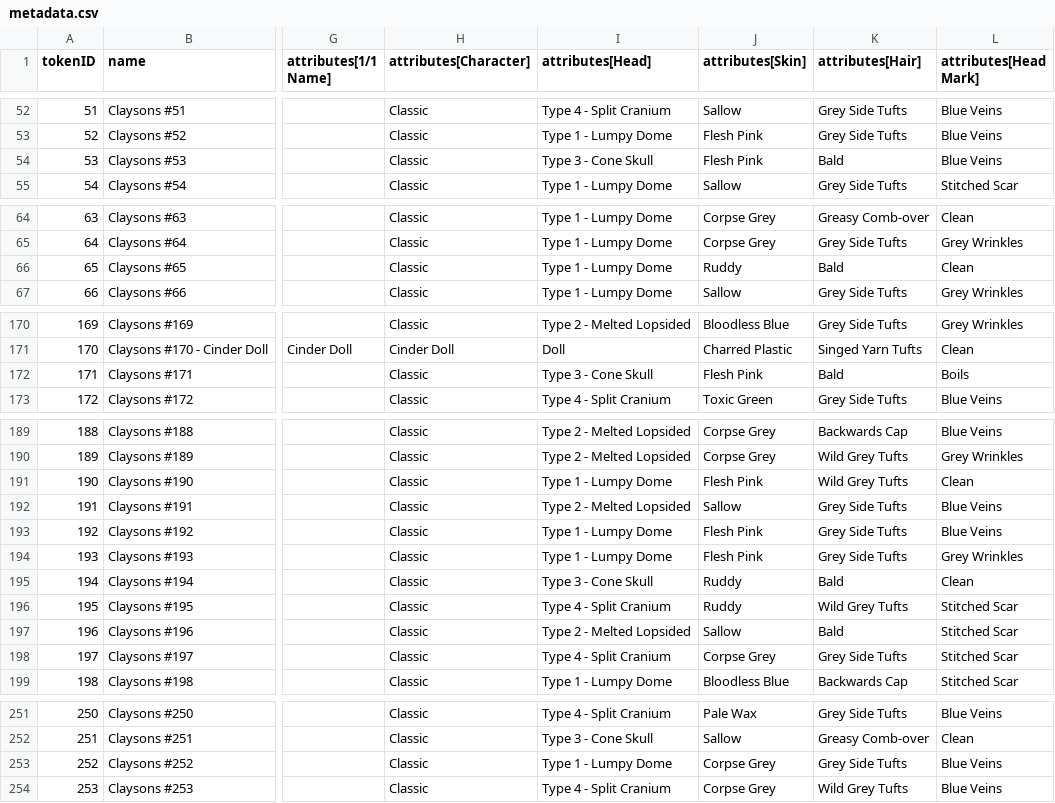
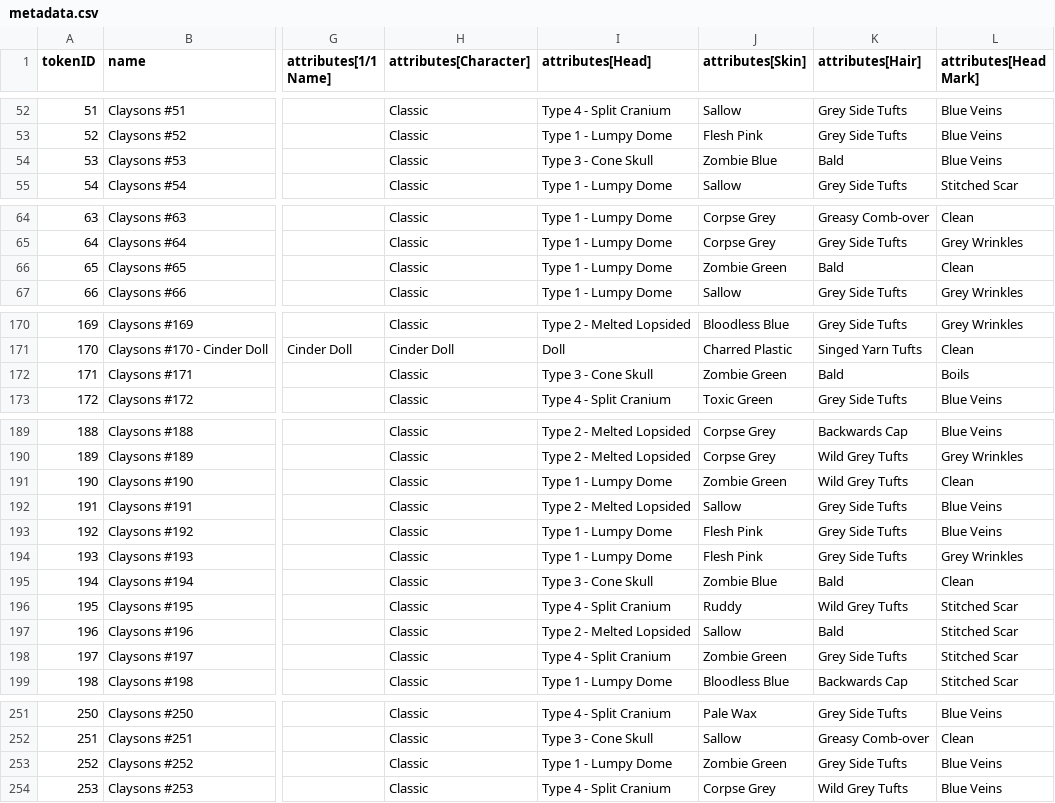
Before and after one commit to georgexmeta/SBN13thNFT, a CSV file: output/opensea/metadata.csv, drawn as a sheet; only a part is shown, gaps mark what is left out; the diff covers the shown part only; the diff names each change by its address in the sheet, - before the commit and + after, or states it on an @@ line.

```diff
--- a/output/opensea/metadata.csv
+++ b/output/opensea/metadata.csv
-J54 (attributes[Skin]): Flesh Pink
+J54 (attributes[Skin]): Zombie Blue
-J66 (attributes[Skin]): Ruddy
+J66 (attributes[Skin]): Zombie Green
-J172 (attributes[Skin]): Flesh Pink
+J172 (attributes[Skin]): Zombie Green
-J191 (attributes[Skin]): Flesh Pink
+J191 (attributes[Skin]): Zombie Green
-J195 (attributes[Skin]): Ruddy
+J195 (attributes[Skin]): Zombie Blue
-J198 (attributes[Skin]): Corpse Grey
+J198 (attributes[Skin]): Zombie Green
-J253 (attributes[Skin]): Corpse Grey
+J253 (attributes[Skin]): Zombie Green
```
Also changed, not shown: 18 edited cells elsewhere in this file, 28 other files.
